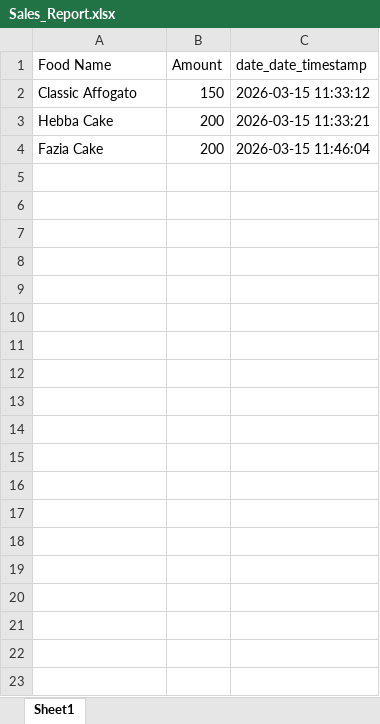
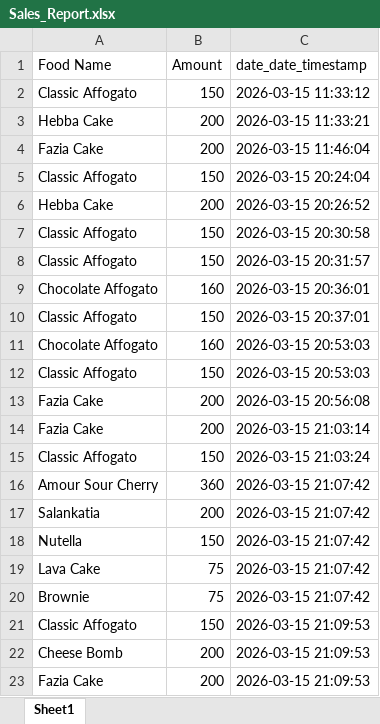
Before and after one commit to Subash-S-66/Ashwin_billing, an Excel workbook: backend/Sales_Report.xlsx, sheet Sheet1, drawn as a sheet; only a part is shown; values as stored, in another font and other column widths than the file's, no borders; the diff covers the shown part only; the diff names each change by its address in the sheet, - before the commit and + after, or states it on an @@ line.

```diff
--- a/backend/Sales_Report.xlsx (sheet Sheet1)
+++ b/backend/Sales_Report.xlsx (sheet Sheet1)
+row 5: Classic Affogato | 150 | 2026-03-15 20:24:04
+row 6: Hebba Cake | 200 | 2026-03-15 20:26:52
+row 7: Classic Affogato | 150 | 2026-03-15 20:30:58
+row 8: Classic Affogato | 150 | 2026-03-15 20:31:57
+row 9: Chocolate Affogato | 160 | 2026-03-15 20:36:01
+row 10: Classic Affogato | 150 | 2026-03-15 20:37:01
+row 11: Chocolate Affogato | 160 | 2026-03-15 20:53:03
+row 12: Classic Affogato | 150 | 2026-03-15 20:53:03
+row 13: Fazia Cake | 200 | 2026-03-15 20:56:08
+row 14: Fazia Cake | 200 | 2026-03-15 21:03:14
+row 15: Classic Affogato | 150 | 2026-03-15 21:03:24
+row 16: Amour Sour Cherry | 360 | 2026-03-15 21:07:42
+row 17: Salankatia | 200 | 2026-03-15 21:07:42
+row 18: Nutella | 150 | 2026-03-15 21:07:42
+row 19: Lava Cake | 75 | 2026-03-15 21:07:42
+row 20: Brownie | 75 | 2026-03-15 21:07:42
+row 21: Classic Affogato | 150 | 2026-03-15 21:09:53
+row 22: Cheese Bomb | 200 | 2026-03-15 21:09:53
+row 23: Fazia Cake | 200 | 2026-03-15 21:09:53
```
Also changed, not shown: 11 added rows elsewhere in this sheet, 5 other files.
